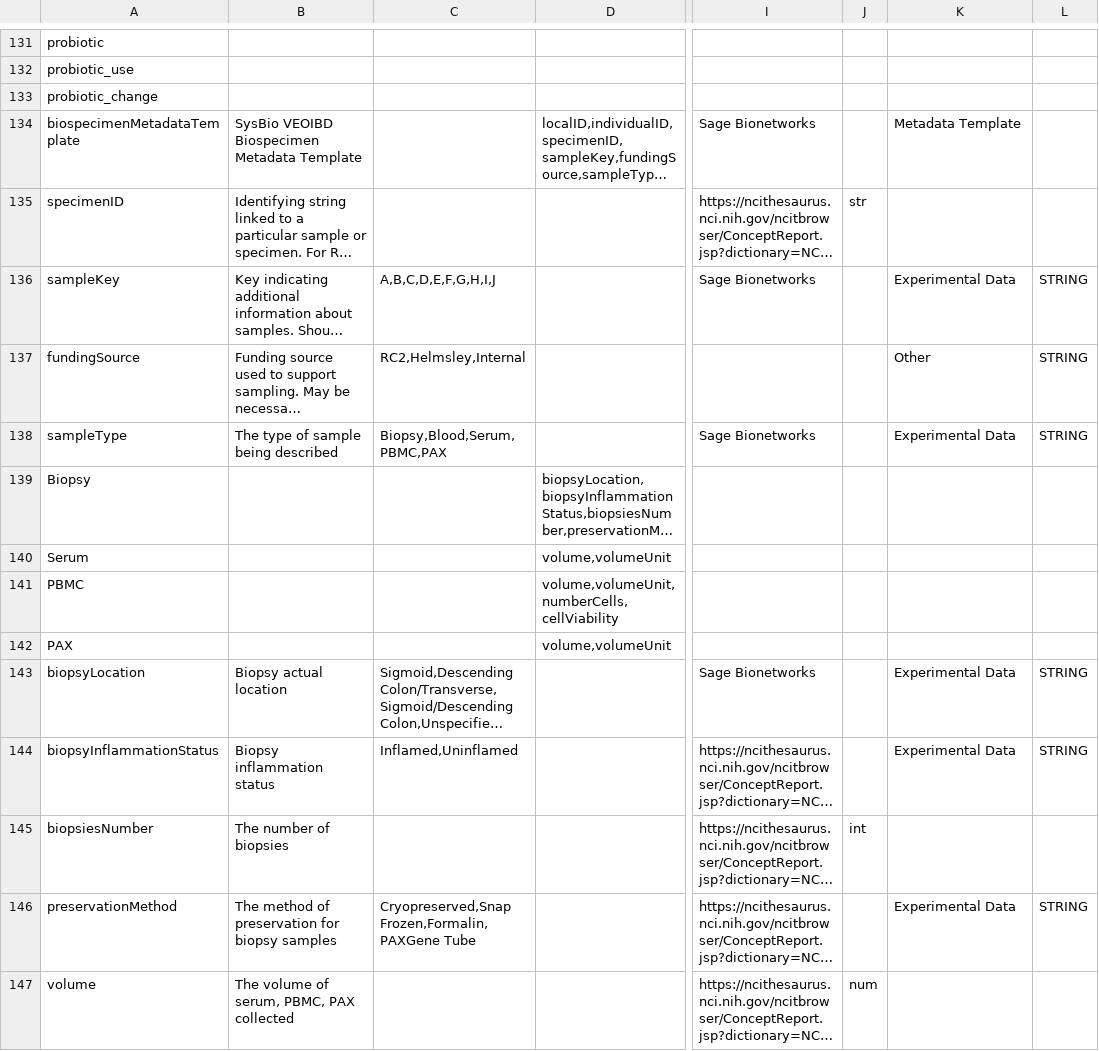
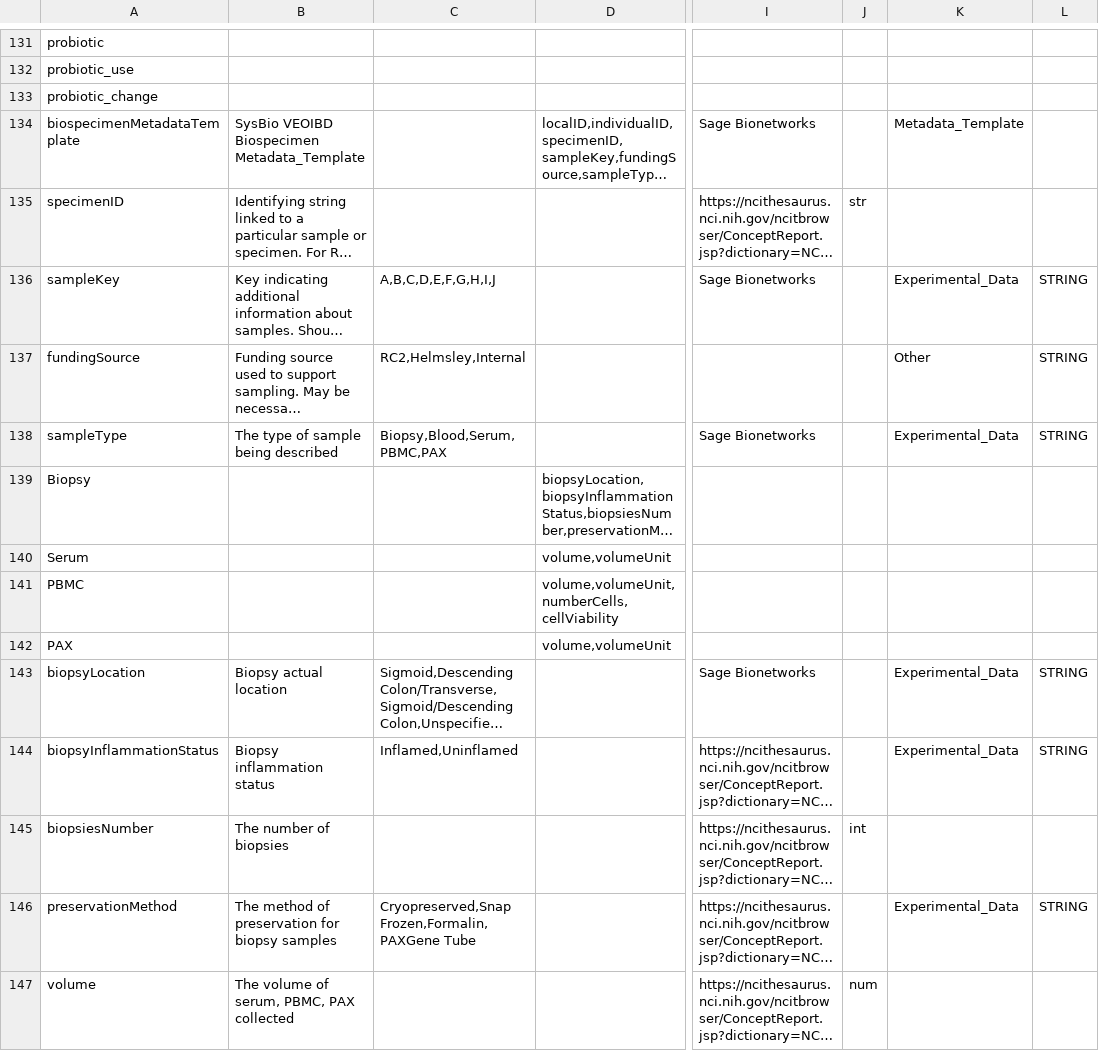
Before and after one commit to VEOIBD/data_models, a CSV file: veoibd.data.model.csv, drawn as a sheet; only a part is shown, gaps mark what is left out; long unchanged cells end in …; the diff covers the shown part only; the diff names each change by its address in the sheet, - before the commit and + after, or states it on an @@ line.

```diff
--- a/veoibd.data.model.csv
+++ b/veoibd.data.model.csv
-B134: SysBio VEOIBD Biospecimen Metadata Template
+B134: SysBio VEOIBD Biospecimen Metadata_Template
-K134: Metadata Template
+K134: Metadata_Template
-K136: Experimental Data
+K136: Experimental_Data
-K138: Experimental Data
+K138: Experimental_Data
-K143:K144: Experimental Data
+K143:K144: Experimental_Data
-K146: Experimental Data
+K146: Experimental_Data
```
Also changed, not shown: 21 edited cells elsewhere in this file.
